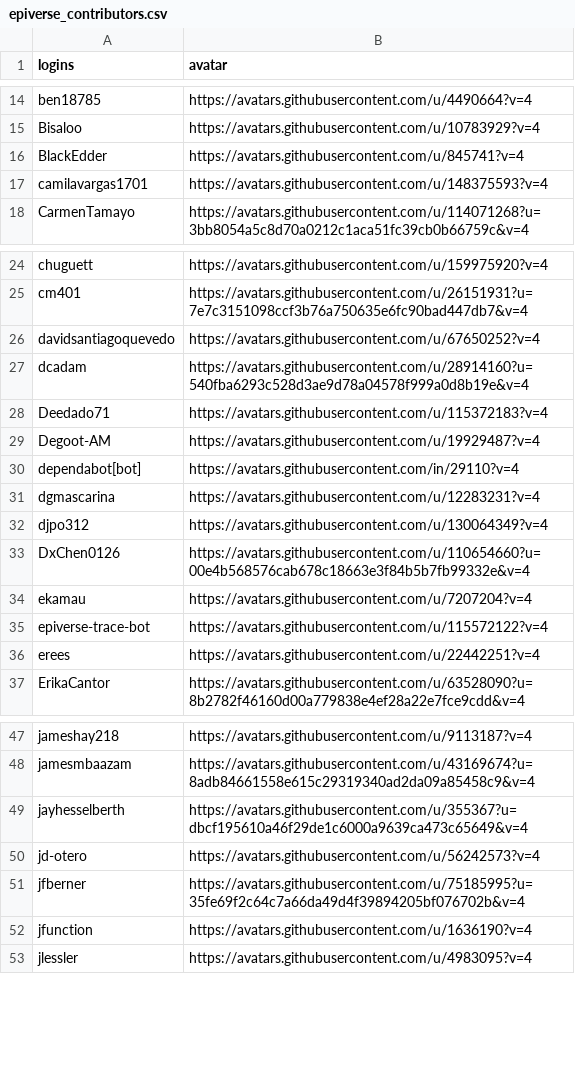
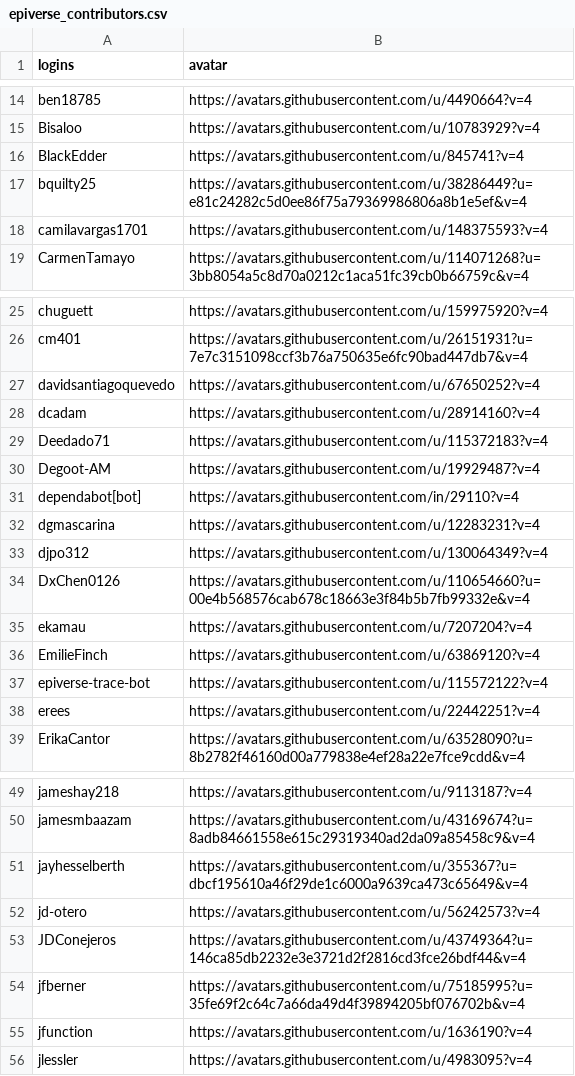
Before and after one commit to epiverse-trace/epiverse-trace.github.io, a CSV file: _data/epiverse_contributors.csv, drawn as a sheet; only a part is shown, gaps mark what is left out.

Commit message:
Update `_data/epiverse_contributors.csv` and `_freeze/`

```diff
--- a/_data/epiverse_contributors.csv
+++ b/_data/epiverse_contributors.csv
@@ -16,2 +16,3 @@
 "BlackEdder","https://avatars.githubusercontent.com/u/845741?v=4"
+"bquilty25","https://avatars.githubusercontent.com/u/38286449?u=e81c24282c5d0ee86f75a79369986806a8b1e5ef&v=4"
 "camilavargas1701","https://avatars.githubusercontent.com/u/148375593?v=4"
@@ -26,3 +27,3 @@
 "davidsantiagoquevedo","https://avatars.githubusercontent.com/u/67650252?v=4"
-"dcadam","https://avatars.githubusercontent.com/u/28914160?u=540fba6293c528d3ae9d78a04578f999a0d8b19e&v=4"
+"dcadam","https://avatars.githubusercontent.com/u/28914160?v=4"
 "Deedado71","https://avatars.githubusercontent.com/u/115372183?v=4"
@@ -34,2 +35,3 @@
 "ekamau","https://avatars.githubusercontent.com/u/7207204?v=4"
+"EmilieFinch","https://avatars.githubusercontent.com/u/63869120?v=4"
 "epiverse-trace-bot","https://avatars.githubusercontent.com/u/115572122?v=4"
@@ -50,2 +52,3 @@
 "jd-otero","https://avatars.githubusercontent.com/u/56242573?v=4"
+"JDConejeros","https://avatars.githubusercontent.com/u/43749364?u=146ca85db2232e3e3721d2f2816cd3fce26bdf44&v=4"
 "jfberner","https://avatars.githubusercontent.com/u/75185995?u=35fe69f2c64c7a66da49d4f39894205bf076702b&v=4"
```
Also changed, not shown: 1 other file.
